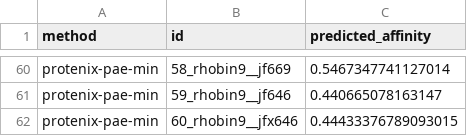
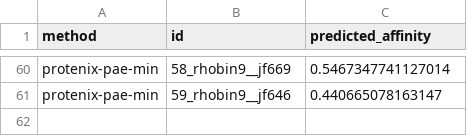
Before and after one commit to ssiddhantsharma/denovo-smallmol-affinity-benchmark, a CSV file: predictions/protenix-pae-min_predictions.csv, drawn as a sheet; only a part is shown, gaps mark what is left out; the diff names each change by its address in the sheet, - before the commit and + after, or states it on an @@ line.

```diff
--- a/predictions/protenix-pae-min_predictions.csv
+++ b/predictions/protenix-pae-min_predictions.csv
-row 62: protenix-pae-min | 60_rhobin9__jfx646 | 0.44433376789093015
```
Also changed, not shown: predictions/molecular-weight_predictions.csv, predictions/protenix-pae-mean_predictions.csv, 29 other files.
